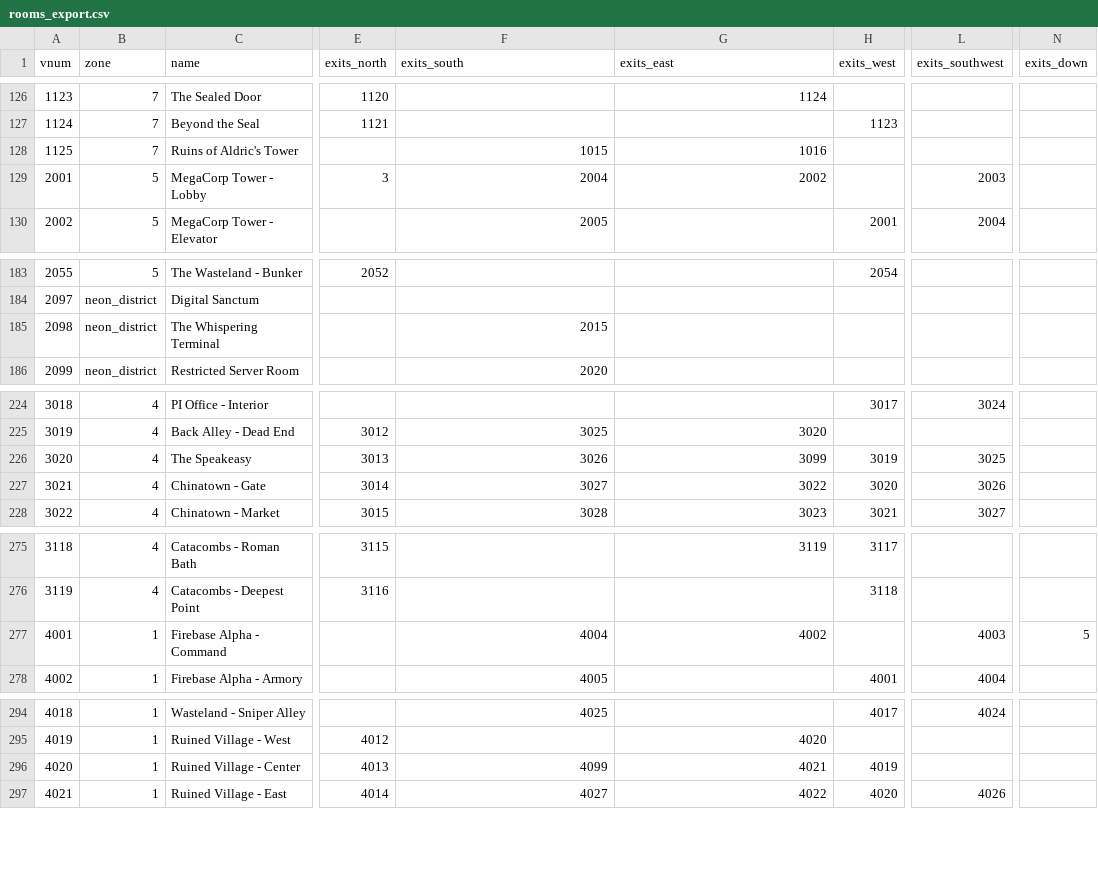
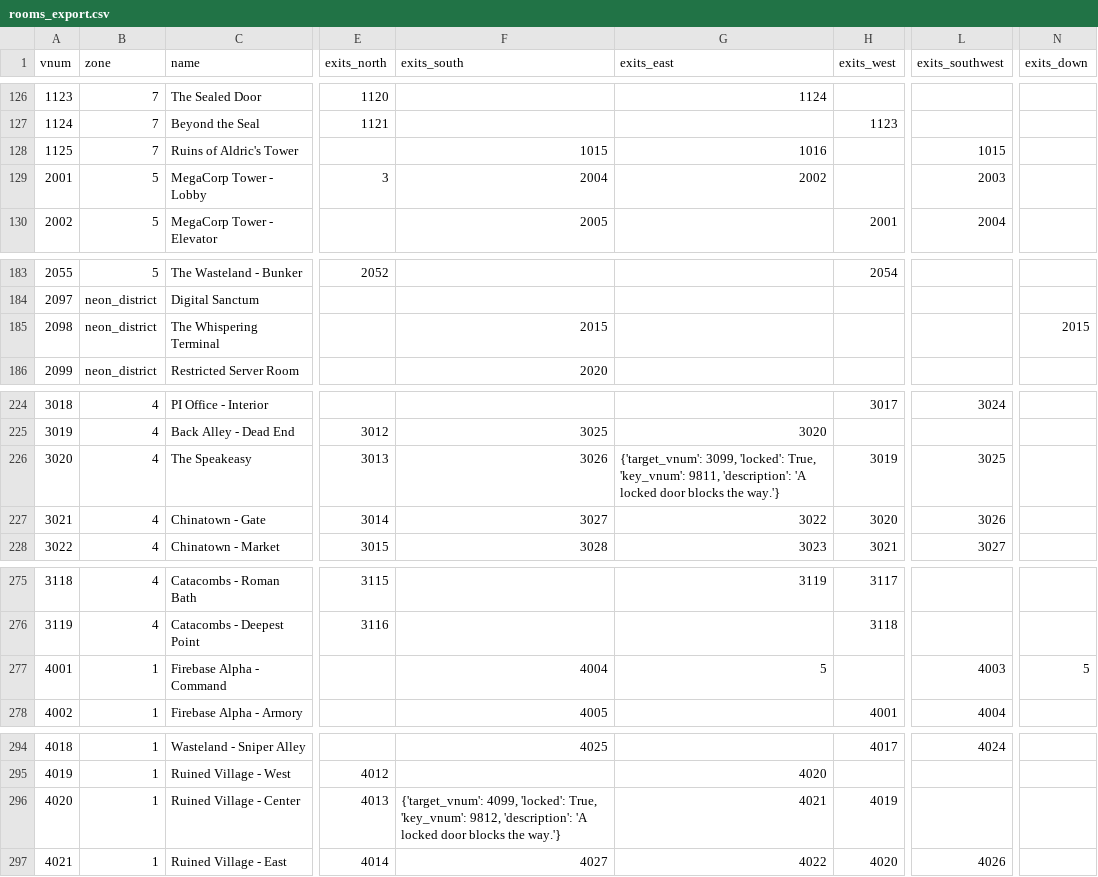
Before and after one commit to Whovencroft/buttonidlebuilding, a CSV file: data/mud/rooms_export.csv, drawn as a sheet; only a part is shown, gaps mark what is left out; the diff covers the shown part only; the diff names each change by its address in the sheet, - before the commit and + after, or states it on an @@ line.

```diff
--- a/data/mud/rooms_export.csv
+++ b/data/mud/rooms_export.csv
-L128 (exits_southwest): (empty)
+L128 (exits_southwest): 1015
-N185 (exits_down): (empty)
+N185 (exits_down): 2015
-G226 (exits_east): 3099
+G226 (exits_east): {'target_vnum': 3099, 'locked': True, 'key_vnum': 9811, 'description': 'A locked door blocks the way.'}
-G277 (exits_east): 4002
+G277 (exits_east): 5
-F296 (exits_south): 4099
+F296 (exits_south): {'target_vnum': 4099, 'locked': True, 'key_vnum': 9812, 'description': 'A locked door blocks the way.'}
```
Also changed, not shown: 2 added rows and 28 edited cells elsewhere in this file, 1 other file.
